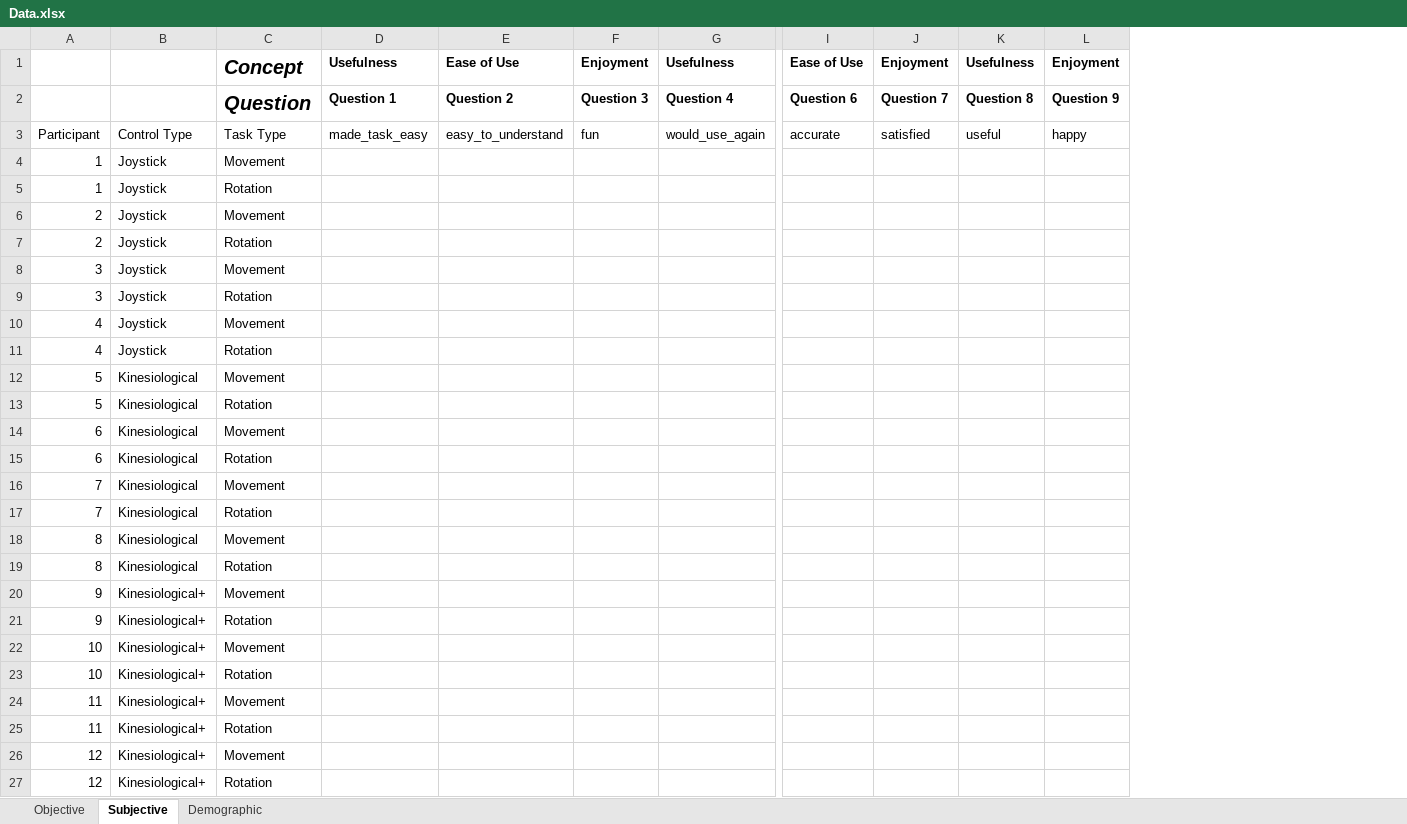
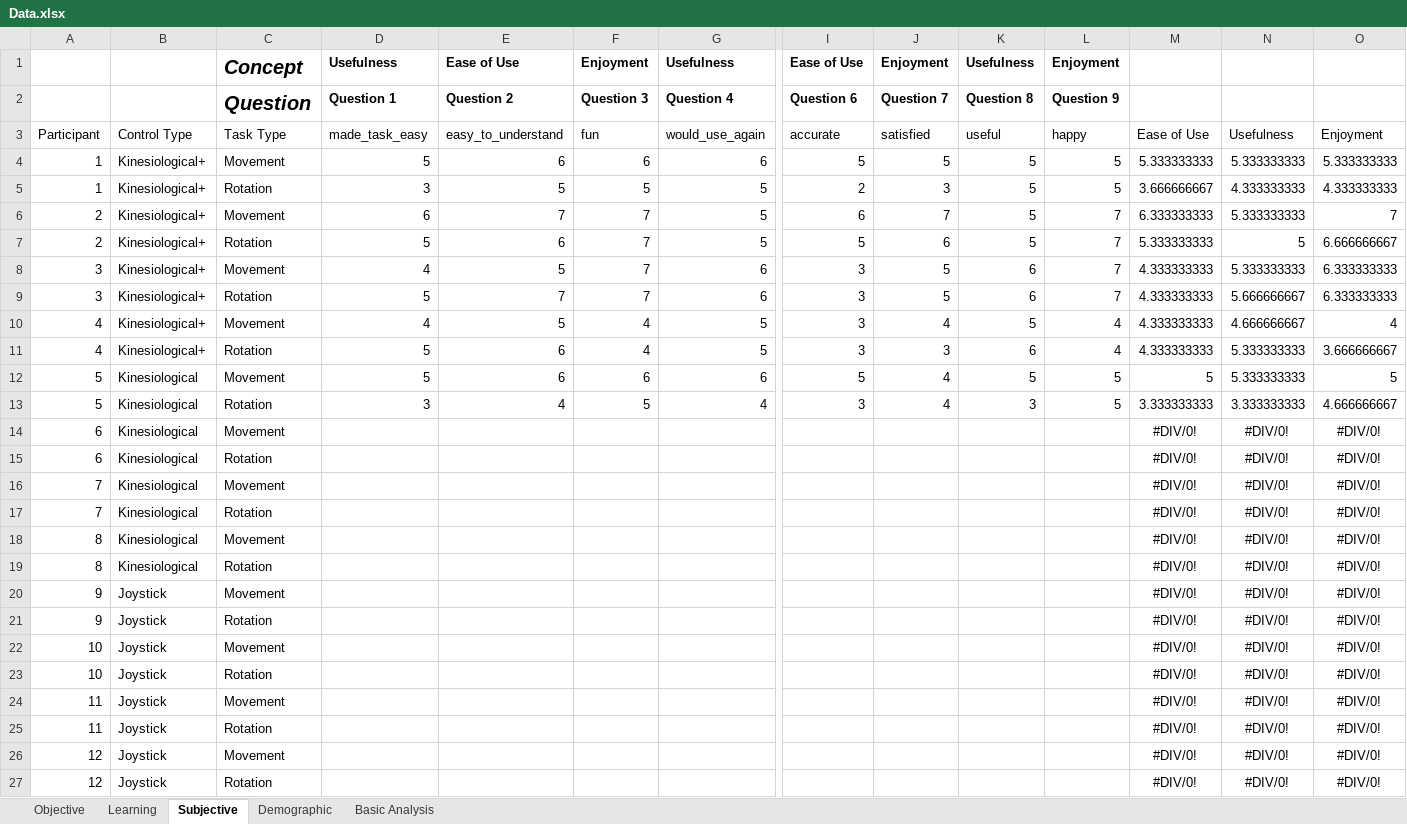
Before and after one commit to caomw/cs770-project, an Excel workbook: Data/Data.xlsx, sheet Subjective, drawn as a sheet; only a part is shown, gaps mark what is left out; values as stored, in another font and other column widths than the file's, no borders; table styles not drawn; removed rows and columns are numbered as before the commit, all else as after; rows hold the shown columns only; the diff names each change by its address in the sheet, - before the commit and + after, or states it on an @@ line.

```diff
--- a/Data/Data.xlsx (sheet Subjective)
+++ b/Data/Data.xlsx (sheet Subjective)
+sheet tab: Learning
+sheet tab: Basic Analysis
+column M, row 3: Ease of Use; rows 14-27: all #DIV/0!
+column N, row 3: Usefulness; rows 14-27: all #DIV/0!
+column O, row 3: Enjoyment; rows 14-27: all #DIV/0!
-row 4: 1 | Joystick | Movement
-row 5: 1 | Joystick | Rotation
-row 6: 2 | Joystick | Movement
-row 7: 2 | Joystick | Rotation
-row 8: 3 | Joystick | Movement
-row 9: 3 | Joystick | Rotation
-row 10: 4 | Joystick | Movement
-row 11: 4 | Joystick | Rotation
-row 12: 5 | Kinesiological | Movement
-row 13: 5 | Kinesiological | Rotation
+row 4: 1 | Kinesiological+ | Movement | 5 | 6 | 6 | 6 | 5 | 5 | 5 | 5 | 5.333333333 | 5.333333333 | 5.333333333
+row 5: 1 | Kinesiological+ | Rotation | 3 | 5 | 5 | 5 | 2 | 3 | 5 | 5 | 3.666666667 | 4.333333333 | 4.333333333
+row 6: 2 | Kinesiological+ | Movement | 6 | 7 | 7 | 5 | 6 | 7 | 5 | 7 | 6.333333333 | 5.333333333 | 7
+row 7: 2 | Kinesiological+ | Rotation | 5 | 6 | 7 | 5 | 5 | 6 | 5 | 7 | 5.333333333 | 5 | 6.666666667
+row 8: 3 | Kinesiological+ | Movement | 4 | 5 | 7 | 6 | 3 | 5 | 6 | 7 | 4.333333333 | 5.333333333 | 6.333333333
+row 9: 3 | Kinesiological+ | Rotation | 5 | 7 | 7 | 6 | 3 | 5 | 6 | 7 | 4.333333333 | 5.666666667 | 6.333333333
+row 10: 4 | Kinesiological+ | Movement | 4 | 5 | 4 | 5 | 3 | 4 | 5 | 4 | 4.333333333 | 4.666666667 | 4
+row 11: 4 | Kinesiological+ | Rotation | 5 | 6 | 4 | 5 | 3 | 3 | 6 | 4 | 4.333333333 | 5.333333333 | 3.666666667
+row 12: 5 | Kinesiological | Movement | 5 | 6 | 6 | 6 | 5 | 4 | 5 | 5 | 5 | 5.333333333 | 5
+row 13: 5 | Kinesiological | Rotation | 3 | 4 | 5 | 4 | 3 | 4 | 3 | 5 | 3.333333333 | 3.333333333 | 4.666666667
-B20:B27: Kinesiological+
+B20:B27: Joystick
```
Also changed, not shown: sheet Objective, sheet Demographic, 1 other file.
